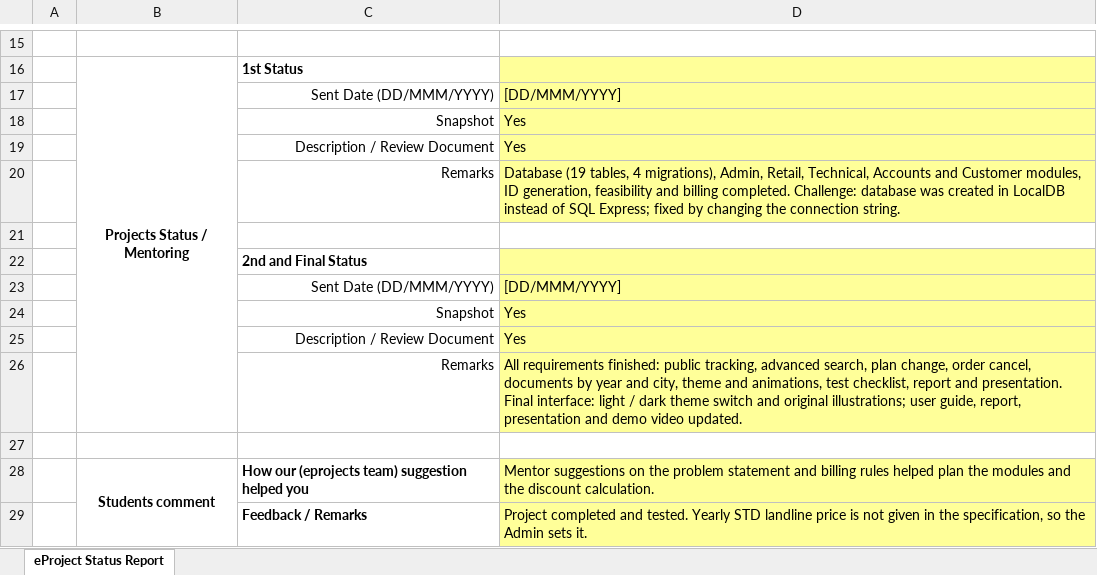
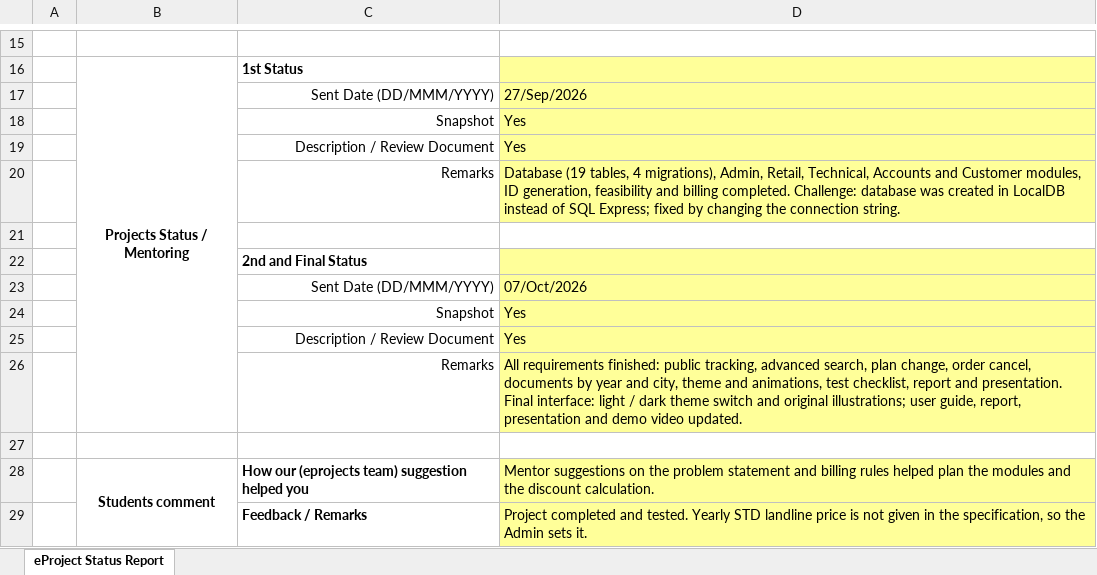
Before and after one commit to humaizkhan363-cmd/e_project, an Excel workbook: documentation/Nexus_Documentation/Nexus_Status_Report.xlsx, sheet eProject Status Report, drawn as a sheet; only a part is shown, gaps mark what is left out; values as stored, in another font and other column widths than the file's, no borders; the diff names each change by its address in the sheet, - before the commit and + after, or states it on an @@ line.

```diff
--- a/documentation/Nexus_Documentation/Nexus_Status_Report.xlsx (sheet eProject Status Report)
+++ b/documentation/Nexus_Documentation/Nexus_Status_Report.xlsx (sheet eProject Status Report)
-D17: [DD/MMM/YYYY]
+D17: 27/Sep/2026
-D23: [DD/MMM/YYYY]
+D23: 07/Oct/2026
```
Also changed, not shown: 5 other files.
